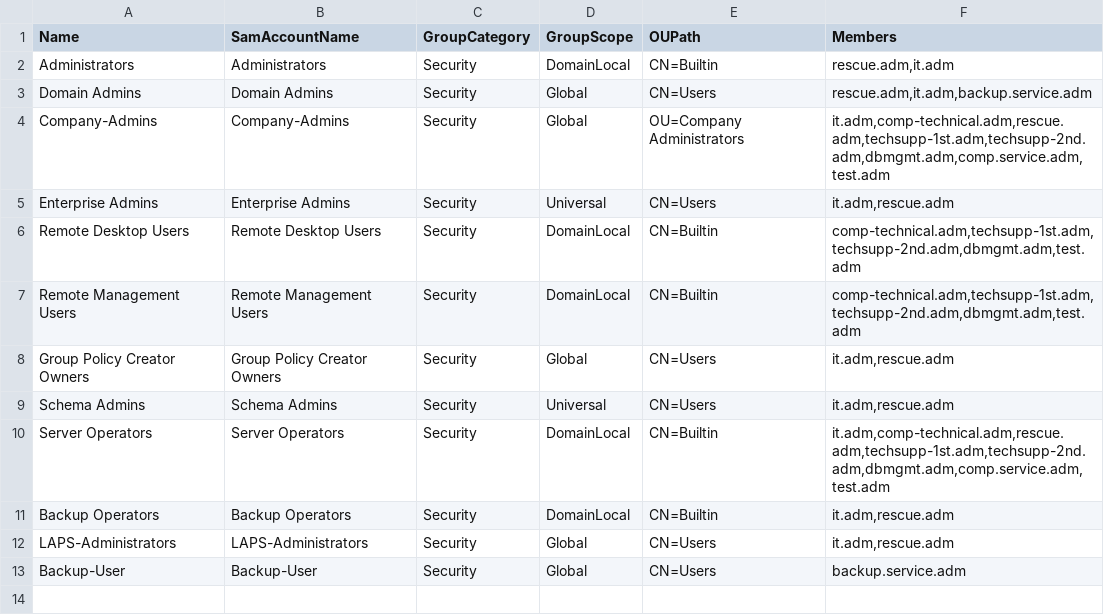
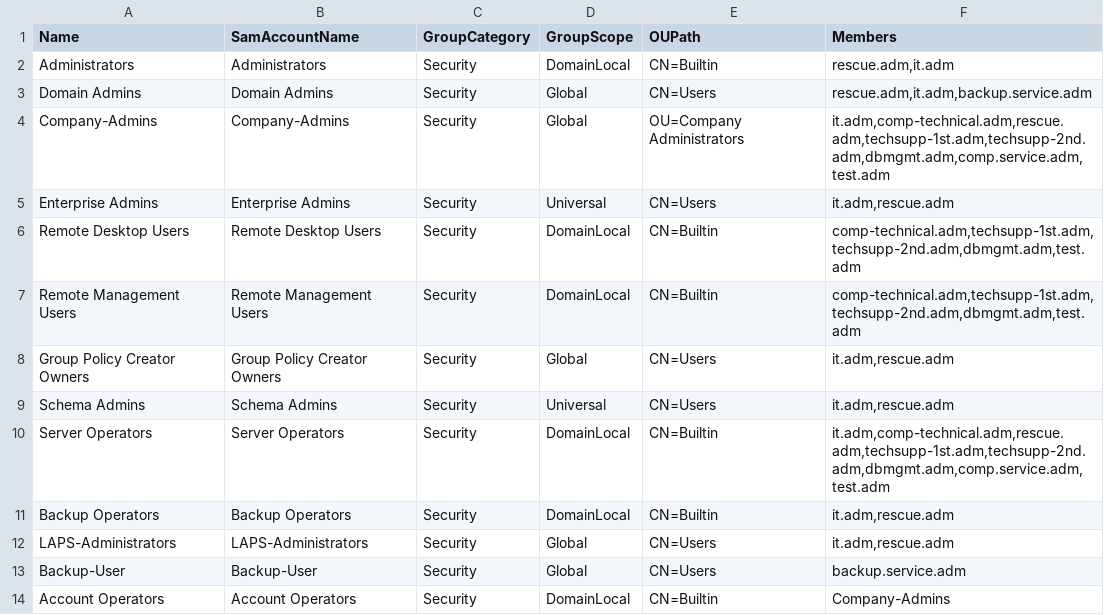
Before and after one commit to PScherling/Active-Directory-and-DNS-Initial-Configuration-Toolkit, a CSV file: Source Files/5_AD_AddUserToGroup/ad_group-list_final.csv, drawn as a sheet; the diff names each change by its address in the sheet, - before the commit and + after, or states it on an @@ line.

Commit message:
Update ad_group-list_final.csv

```diff
--- a/Source Files/5_AD_AddUserToGroup/ad_group-list_final.csv
+++ b/Source Files/5_AD_AddUserToGroup/ad_group-list_final.csv
+row 14: Account Operators | Account Operators | Security | DomainLocal | CN=Builtin | Company-Admins
```
